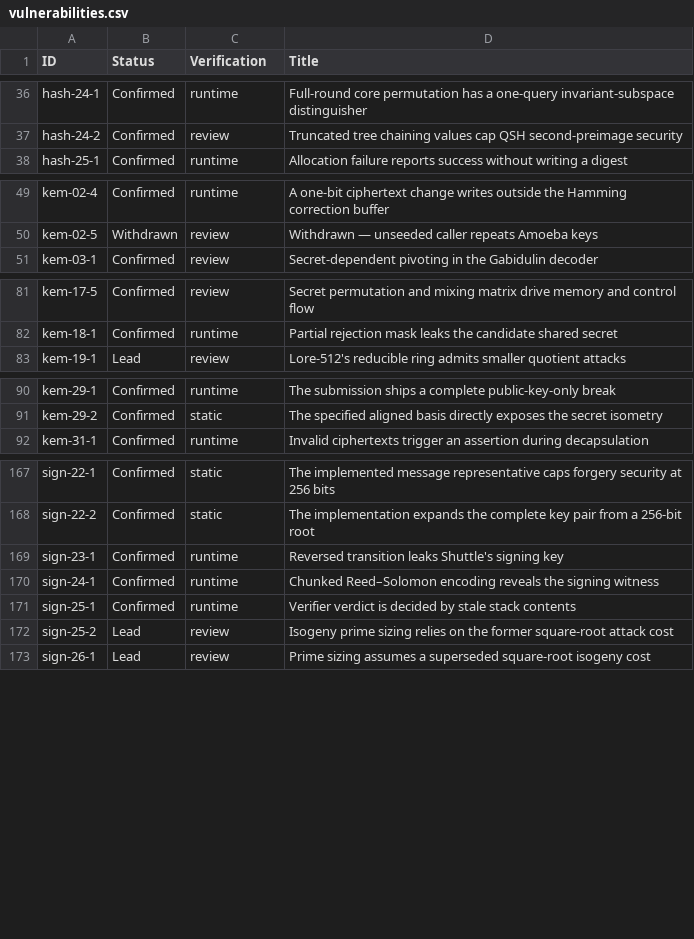
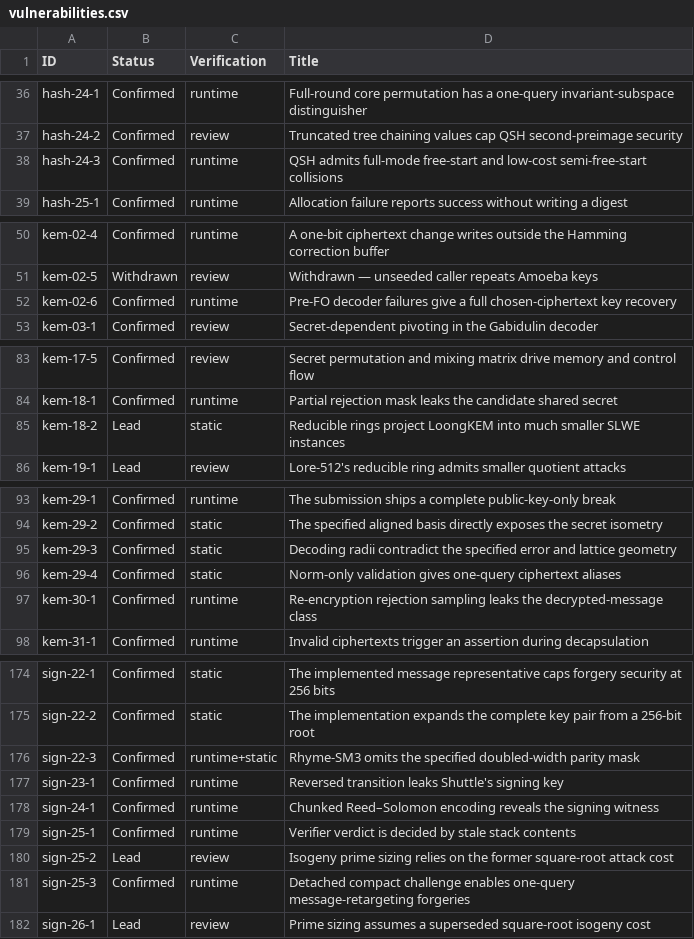
Before and after one commit to Crecslon/ngcc-harness, a CSV file: security/vulnerabilities.csv, drawn as a sheet; only a part is shown, gaps mark what is left out; the diff covers the shown part only; the diff names each change by its address in the sheet, - before the commit and + after, or states it on an @@ line.

```diff
--- a/security/vulnerabilities.csv
+++ b/security/vulnerabilities.csv
+row 38: hash-24-3 | Confirmed | runtime | QSH admits full-mode free-start and low-cost semi-free-start collisions
+row 52: kem-02-6 | Confirmed | runtime | Pre-FO decoder failures give a full chosen-ciphertext key recovery
+row 85: kem-18-2 | Lead | static | Reducible rings project LoongKEM into much smaller SLWE instances
+row 95: kem-29-3 | Confirmed | static | Decoding radii contradict the specified error and lattice geometry
+row 96: kem-29-4 | Confirmed | static | Norm-only validation gives one-query ciphertext aliases
+row 97: kem-30-1 | Confirmed | runtime | Re-encryption rejection sampling leaks the decrypted-message class
+row 176: sign-22-3 | Confirmed | runtime+static | Rhyme-SM3 omits the specified doubled-width parity mask
+row 181: sign-25-3 | Confirmed | runtime | Detached compact challenge enables one-query message-retargeting forgeries
```
Also changed, not shown: 1 added row and 1 edited cell elsewhere in this file, 32 other files.
